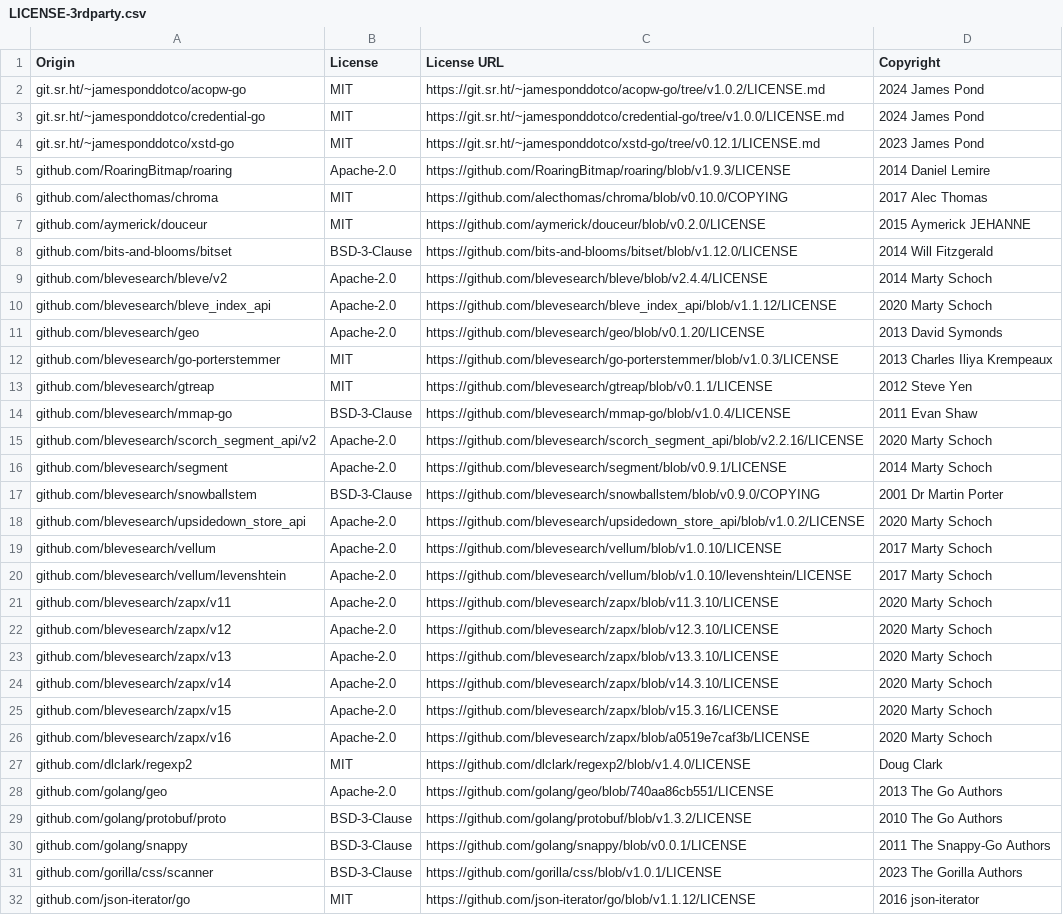
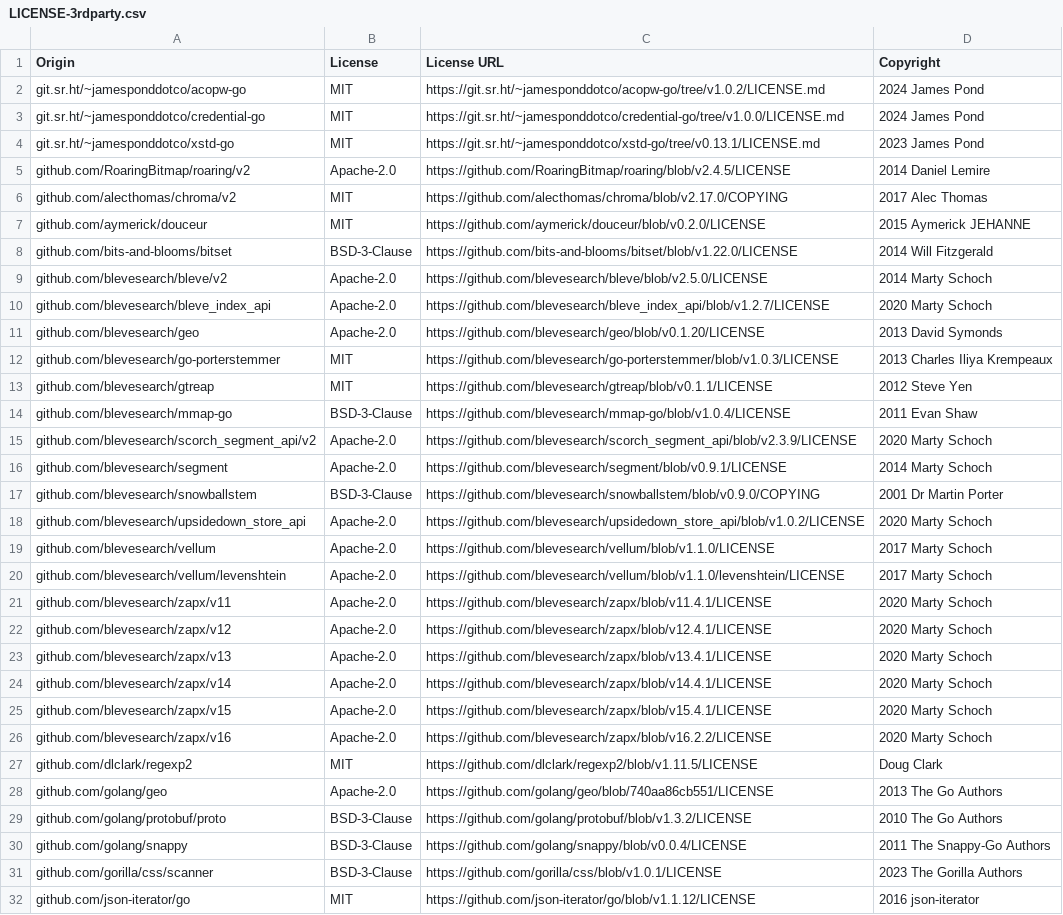
Before and after one commit to cipherdothost/pkgdex, a CSV file: LICENSE-3rdparty.csv, drawn as a sheet; only a part is shown; the diff covers the shown part only.

Commit message:
Update third-party license information
Signed-off-by: James Pond <james@cipher.host>

```diff
--- a/LICENSE-3rdparty.csv
+++ b/LICENSE-3rdparty.csv
@@ -3,9 +3,9 @@ git.sr.ht/~jamesponddotco/acopw-go,MIT,https://git.sr.ht/~jamesponddotco/acopw-g
 git.sr.ht/~jamesponddotco/credential-go,MIT,https://git.sr.ht/~jamesponddotco/credential-go/tree/v1.0.0/LICENSE.md,2024 James Pond
-git.sr.ht/~jamesponddotco/xstd-go,MIT,https://git.sr.ht/~jamesponddotco/xstd-go/tree/v0.12.1/LICENSE.md,2023 James Pond
-github.com/RoaringBitmap/roaring,Apache-2.0,https://github.com/RoaringBitmap/roaring/blob/v1.9.3/LICENSE,2014 Daniel Lemire
-github.com/alecthomas/chroma,MIT,https://github.com/alecthomas/chroma/blob/v0.10.0/COPYING,2017 Alec Thomas
+git.sr.ht/~jamesponddotco/xstd-go,MIT,https://git.sr.ht/~jamesponddotco/xstd-go/tree/v0.13.1/LICENSE.md,2023 James Pond
+github.com/RoaringBitmap/roaring/v2,Apache-2.0,https://github.com/RoaringBitmap/roaring/blob/v2.4.5/LICENSE,2014 Daniel Lemire
+github.com/alecthomas/chroma/v2,MIT,https://github.com/alecthomas/chroma/blob/v2.17.0/COPYING,2017 Alec Thomas
 github.com/aymerick/douceur,MIT,https://github.com/aymerick/douceur/blob/v0.2.0/LICENSE,2015 Aymerick JEHANNE
-github.com/bits-and-blooms/bitset,BSD-3-Clause,https://github.com/bits-and-blooms/bitset/blob/v1.12.0/LICENSE,2014 Will Fitzgerald
-github.com/blevesearch/bleve/v2,Apache-2.0,https://github.com/blevesearch/bleve/blob/v2.4.4/LICENSE,2014 Marty Schoch
-github.com/blevesearch/bleve_index_api,Apache-2.0,https://github.com/blevesearch/bleve_index_api/blob/v1.1.12/LICENSE,2020 Marty Schoch
+github.com/bits-and-blooms/bitset,BSD-3-Clause,https://github.com/bits-and-blooms/bitset/blob/v1.22.0/LICENSE,2014 Will Fitzgerald
+github.com/blevesearch/bleve/v2,Apache-2.0,https://github.com/blevesearch/bleve/blob/v2.5.0/LICENSE,2014 Marty Schoch
+github.com/blevesearch/bleve_index_api,Apache-2.0,https://github.com/blevesearch/bleve_index_api/blob/v1.2.7/LICENSE,2020 Marty Schoch
 github.com/blevesearch/geo,Apache-2.0,https://github.com/blevesearch/geo/blob/v0.1.20/LICENSE,2013 David Symonds
@@ -14,3 +14,3 @@ github.com/blevesearch/gtreap,MIT,https://github.com/blevesearch/gtreap/blob/v0.
 github.com/blevesearch/mmap-go,BSD-3-Clause,https://github.com/blevesearch/mmap-go/blob/v1.0.4/LICENSE,2011 Evan Shaw
-github.com/blevesearch/scorch_segment_api/v2,Apache-2.0,https://github.com/blevesearch/scorch_segment_api/blob/v2.2.16/LICENSE,2020 Marty Schoch
+github.com/blevesearch/scorch_segment_api/v2,Apache-2.0,https://github.com/blevesearch/scorch_segment_api/blob/v2.3.9/LICENSE,2020 Marty Schoch
 github.com/blevesearch/segment,Apache-2.0,https://github.com/blevesearch/segment/blob/v0.9.1/LICENSE,2014 Marty Schoch
@@ -18,14 +18,14 @@ github.com/blevesearch/snowballstem,BSD-3-Clause,https://github.com/blevesearch/
 github.com/blevesearch/upsidedown_store_api,Apache-2.0,https://github.com/blevesearch/upsidedown_store_api/blob/v1.0.2/LICENSE,2020 Marty Schoch
-github.com/blevesearch/vellum,Apache-2.0,https://github.com/blevesearch/vellum/blob/v1.0.10/LICENSE,2017 Marty Schoch
-github.com/blevesearch/vellum/levenshtein,Apache-2.0,https://github.com/blevesearch/vellum/blob/v1.0.10/levenshtein/LICENSE,2017 Marty Schoch
-github.com/blevesearch/zapx/v11,Apache-2.0,https://github.com/blevesearch/zapx/blob/v11.3.10/LICENSE,2020 Marty Schoch
-github.com/blevesearch/zapx/v12,Apache-2.0,https://github.com/blevesearch/zapx/blob/v12.3.10/LICENSE,2020 Marty Schoch
-github.com/blevesearch/zapx/v13,Apache-2.0,https://github.com/blevesearch/zapx/blob/v13.3.10/LICENSE,2020 Marty Schoch
-github.com/blevesearch/zapx/v14,Apache-2.0,https://github.com/blevesearch/zapx/blob/v14.3.10/LICENSE,2020 Marty Schoch
-github.com/blevesearch/zapx/v15,Apache-2.0,https://github.com/blevesearch/zapx/blob/v15.3.16/LICENSE,2020 Marty Schoch
-github.com/blevesearch/zapx/v16,Apache-2.0,https://github.com/blevesearch/zapx/blob/a0519e7caf3b/LICENSE,2020 Marty Schoch
-github.com/dlclark/regexp2,MIT,https://github.com/dlclark/regexp2/blob/v1.4.0/LICENSE,Doug Clark
+github.com/blevesearch/vellum,Apache-2.0,https://github.com/blevesearch/vellum/blob/v1.1.0/LICENSE,2017 Marty Schoch
+github.com/blevesearch/vellum/levenshtein,Apache-2.0,https://github.com/blevesearch/vellum/blob/v1.1.0/levenshtein/LICENSE,2017 Marty Schoch
+github.com/blevesearch/zapx/v11,Apache-2.0,https://github.com/blevesearch/zapx/blob/v11.4.1/LICENSE,2020 Marty Schoch
+github.com/blevesearch/zapx/v12,Apache-2.0,https://github.com/blevesearch/zapx/blob/v12.4.1/LICENSE,2020 Marty Schoch
+github.com/blevesearch/zapx/v13,Apache-2.0,https://github.com/blevesearch/zapx/blob/v13.4.1/LICENSE,2020 Marty Schoch
+github.com/blevesearch/zapx/v14,Apache-2.0,https://github.com/blevesearch/zapx/blob/v14.4.1/LICENSE,2020 Marty Schoch
+github.com/blevesearch/zapx/v15,Apache-2.0,https://github.com/blevesearch/zapx/blob/v15.4.1/LICENSE,2020 Marty Schoch
+github.com/blevesearch/zapx/v16,Apache-2.0,https://github.com/blevesearch/zapx/blob/v16.2.2/LICENSE,2020 Marty Schoch
+github.com/dlclark/regexp2,MIT,https://github.com/dlclark/regexp2/blob/v1.11.5/LICENSE,Doug Clark
 github.com/golang/geo,Apache-2.0,https://github.com/golang/geo/blob/740aa86cb551/LICENSE,2013 The Go Authors
 github.com/golang/protobuf/proto,BSD-3-Clause,https://github.com/golang/protobuf/blob/v1.3.2/LICENSE,2010 The Go Authors
-github.com/golang/snappy,BSD-3-Clause,https://github.com/golang/snappy/blob/v0.0.1/LICENSE,2011 The Snappy-Go Authors
+github.com/golang/snappy,BSD-3-Clause,https://github.com/golang/snappy/blob/v0.0.4/LICENSE,2011 The Snappy-Go Authors
 github.com/gorilla/css/scanner,BSD-3-Clause,https://github.com/gorilla/css/blob/v1.0.1/LICENSE,2023 The Gorilla Authors
```
Also changed, not shown: 2 added rows, 1 removed row and 4 edited cells elsewhere in this file.
